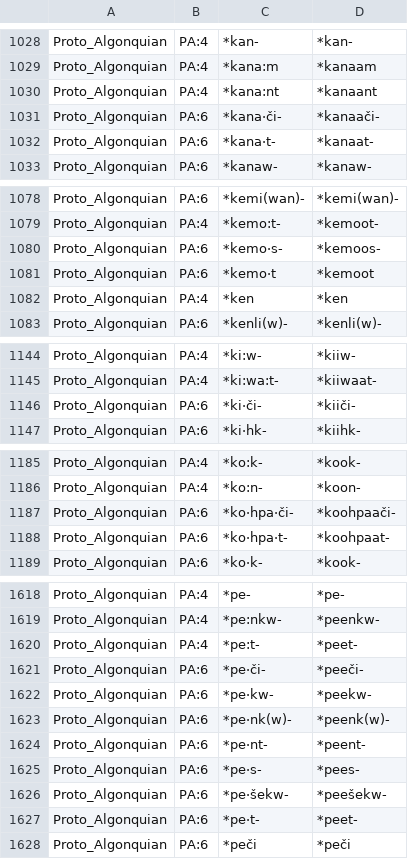
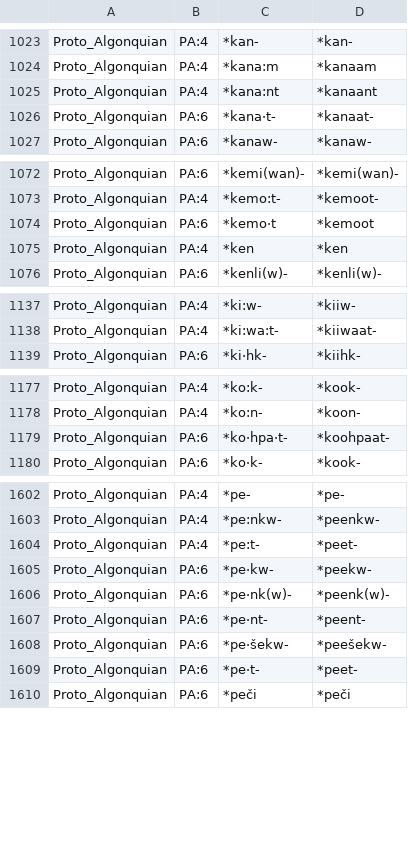
Before and after one commit to Nisinoon/Nisinoon, a CSV file: data/transliterations/Proto_Algonquian.csv, drawn as a sheet; only a part is shown, gaps mark what is left out; the diff covers the shown part only; the diff names each change by its address in the sheet, - before the commit and + after, or states it on an @@ line.

```diff
--- a/data/transliterations/Proto_Algonquian.csv
+++ b/data/transliterations/Proto_Algonquian.csv
-row 1031: Proto_Algonquian | PA:6 | *kana·či‑ | *kanaači‑
-row 1080: Proto_Algonquian | PA:6 | *kemo·s‑ | *kemoos‑
-row 1146: Proto_Algonquian | PA:6 | *ki·či‑ | *kiiči‑
-row 1187: Proto_Algonquian | PA:6 | *ko·hpa·či‑ | *koohpaači‑
-row 1621: Proto_Algonquian | PA:6 | *pe·či‑ | *peeči‑
-row 1625: Proto_Algonquian | PA:6 | *pe·s‑ | *pees‑
```
Also changed, not shown: 16 removed rows elsewhere in this file, data/csv/Proto_Algonquian/components.csv, data/csv/Proto_Algonquian/tokens.csv, 3 other files.
